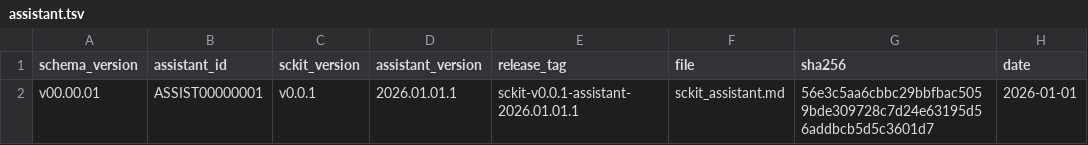
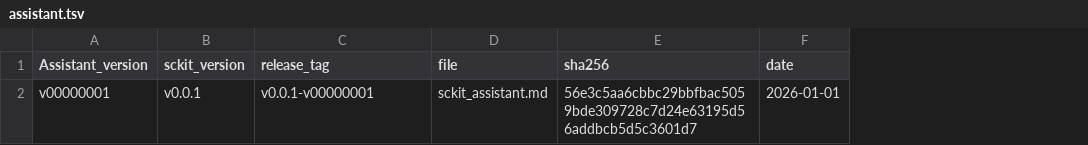
Before and after one commit to sckit-Author/sckit-assistant, a TSV file: assistant.tsv, drawn as a sheet; only a part is shown; removed rows and columns are numbered as before the commit, all else as after; the diff names each change by its address in the sheet, - before the commit and + after, or states it on an @@ line.

Commit message:
Update assistant.tsv format and headers

```diff
--- a/assistant.tsv
+++ b/assistant.tsv
-column A (schema_version), row 2: v00.00.01
-column B (assistant_id), row 2: ASSIST00000001
+column A (Assistant_version), row 2: v00000001
-column D (assistant_version), row 2: 2026.01.01.1
-C2 (release_tag): sckit-v0.0.1-assistant-2026.01.01.1
+C2 (release_tag): v0.0.1-v00000001
```
